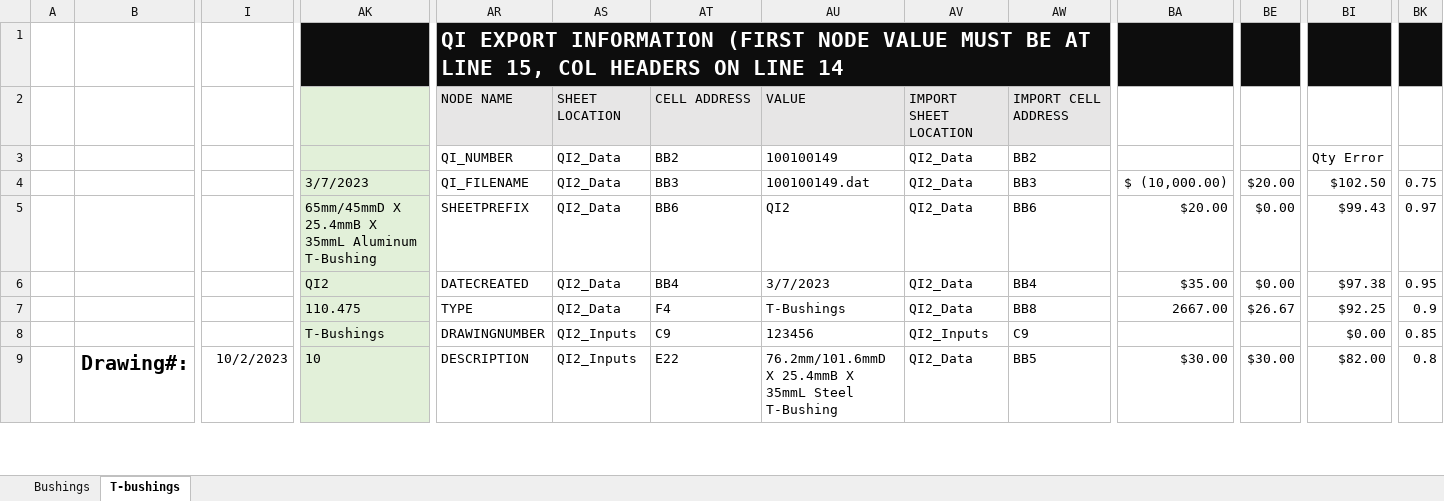
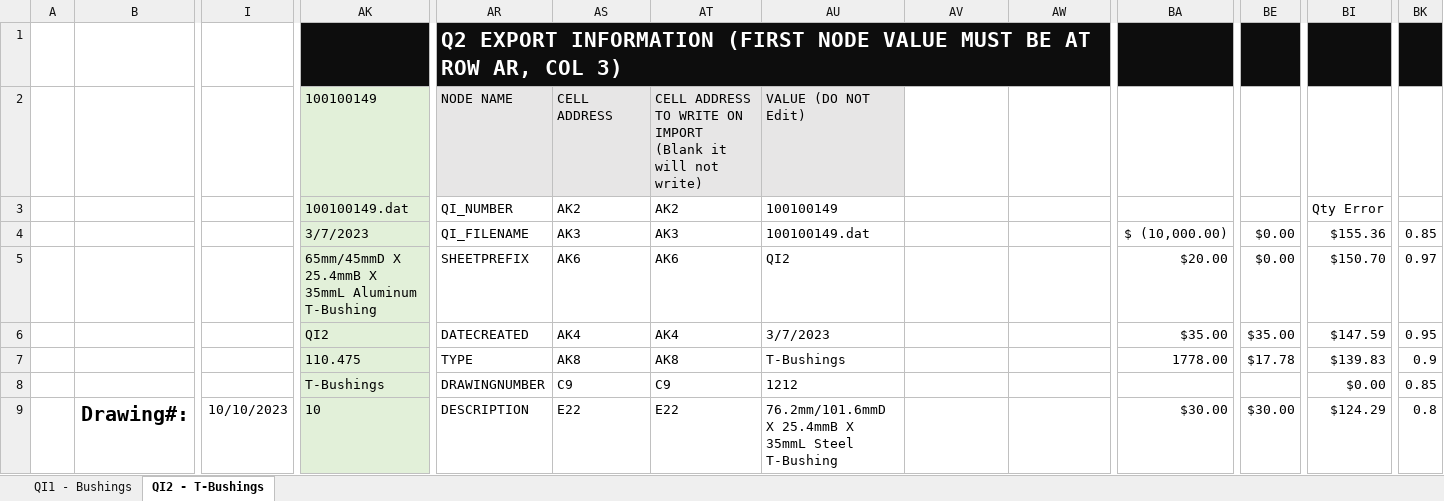
Before and after one commit to JohnCampbellroyceayr/sales-nw, an Excel workbook: sales new.xlsm, sheet QI2 - T-Bushings, drawn as a sheet; only a part is shown, gaps mark what is left out; values as stored, in another font and other column widths than the file's, no borders; charts and pictures and conditional formats not drawn; removed rows and columns are numbered as before the commit, all else as after; rows hold the shown columns only; the diff covers the shown part only; the diff names each change by its address in the sheet, - before the commit and + after, or states it on an @@ line.

Commit message:
started on online version - export from excel done

```diff
--- a/sales new.xlsm (sheet QI2 - T-Bushings)
+++ b/sales new.xlsm (sheet QI2 - T-Bushings)
-sheet tab: Bushings
+sheet tab: QI1 - Bushings
-sheet tab: T-bushings
+sheet tab: QI2 - T-Bushings
-AR1 (QI_NUMBER): QI EXPORT INFORMATION (FIRST NODE VALUE MUST BE AT LINE 15, COL HEADERS ON LINE 14
+AR1 (QI_NUMBER): Q2 EXPORT INFORMATION (FIRST NODE VALUE MUST BE AT ROW AR, COL 3)
-row 2:  |  |  |  | NODE NAME | SHEET LOCATION | CELL ADDRESS | VALUE | IMPORT SHEET LOCATION | IMPORT CELL ADDRESS
+row 2:  |  |  | 100100149 | NODE NAME | CELL ADDRESS | CELL ADDRESS TO WRITE ON IMPORT (Blank it will not write) | VALUE (DO NOT Edit)
-AK3: (empty)
+AK3: 100100149.dat
-AS3: QI2_Data
+AS3: AK2
-AT3: BB2
+AT3: AK2
-AV3: QI2_Data
+AV3: (empty)
-AW3: BB2
+AW3: (empty)
-AS4 (AK2): QI2_Data
+AS4 (AK2): AK3
-AT4 (AK2): BB3
+AT4 (AK2): AK3
-AV4:AV7: QI2_Data
+AV4:AV7: (empty)
-AW4: BB3
+AW4: (empty)
-BE4: $20.00
+BE4: $0.00
-BI4 (Qty Error): $102.50
+BI4 (Qty Error): $155.36
-BK4: 0.75
+BK4: 0.85
-AS5 (AK2): QI2_Data
+AS5 (AK2): AK6
-AT5 (AK2): BB6
+AT5 (AK2): AK6
-AW5: BB6
+AW5: (empty)
-BI5 (Qty Error): $99.43
+BI5 (Qty Error): $150.70
-AS6 (AK2): QI2_Data
+AS6 (AK2): AK4
-AT6 (AK2): BB4
+AT6 (AK2): AK4
-AW6: BB4
+AW6: (empty)
-BE6: $0.00
+BE6: $35.00
-BI6 (Qty Error): $97.38
+BI6 (Qty Error): $147.59
-AS7 (AK2): QI2_Data
+AS7 (AK2): AK8
-AT7 (AK2): F4
+AT7 (AK2): AK8
-AW7: BB8
+AW7: (empty)
-BA7: 2667.00
+BA7: 1778.00
-BE7: $26.67
+BE7: $17.78
-BI7 (Qty Error): $92.25
+BI7 (Qty Error): $139.83
-AS8 (AK2): QI2_Inputs
+AS8 (AK2): C9
-AU8 (100100149): 123456
+AU8 (100100149): 1212
-AV8: QI2_Inputs
+AV8: (empty)
-AW8: C9
+AW8: (empty)
-I9: 10/2/2023
+I9: 10/10/2023
-AS9 (AK2): QI2_Inputs
+AS9 (AK2): E22
-AV9: QI2_Data
+AV9: (empty)
-AW9: BB5
+AW9: (empty)
-BI9 (Qty Error): $82.00
+BI9 (Qty Error): $124.29
```
Also changed, not shown: 15 added rows, 11 removed rows and 57 edited cells elsewhere in this sheet, sheet QI1 - Bushings, formulas that keep their value, charts or pictures, 8 other files.
